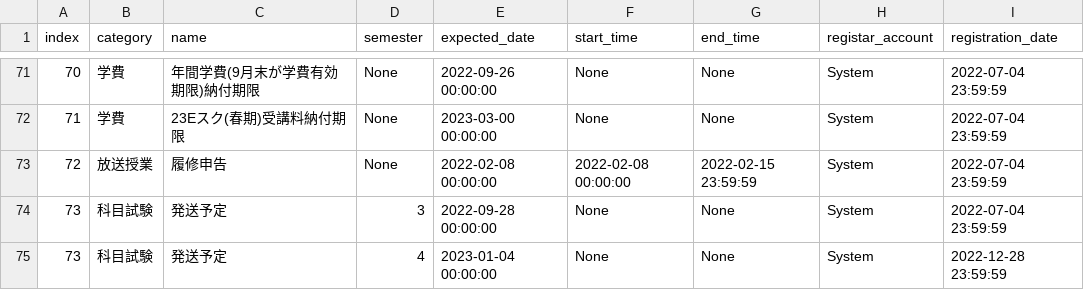
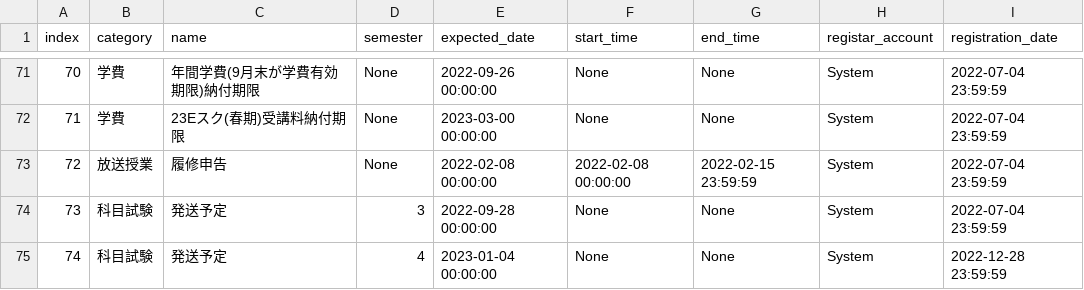
Before and after one commit to kcc-event-notify-bot/event-list, a CSV file: 2022.csv, drawn as a sheet; only a part is shown, gaps mark what is left out.

Commit message:
Update 2022.csv

```diff
--- a/2022.csv
+++ b/2022.csv
@@ -74,2 +74,2 @@ index,category,name,semester,expected_date,start_time,end_time,registar_account,
 73,科目試験,発送予定,3,2022-09-28 00:00:00,None,None,System,2022-07-04 23:59:59
-73,科目試験,発送予定,4,2023-01-04 00:00:00,None,None,System,2022-12-28 23:59:59
+74,科目試験,発送予定,4,2023-01-04 00:00:00,None,None,System,2022-12-28 23:59:59
```
